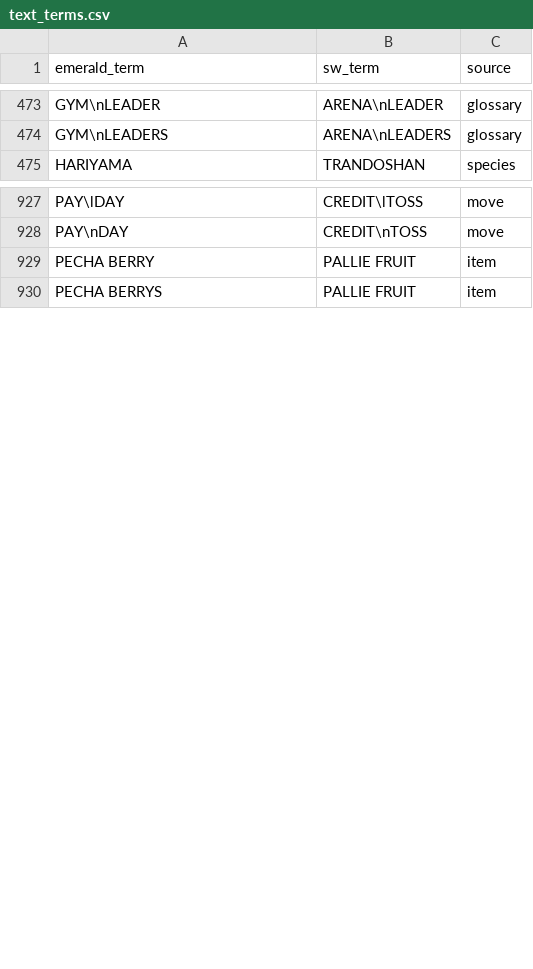
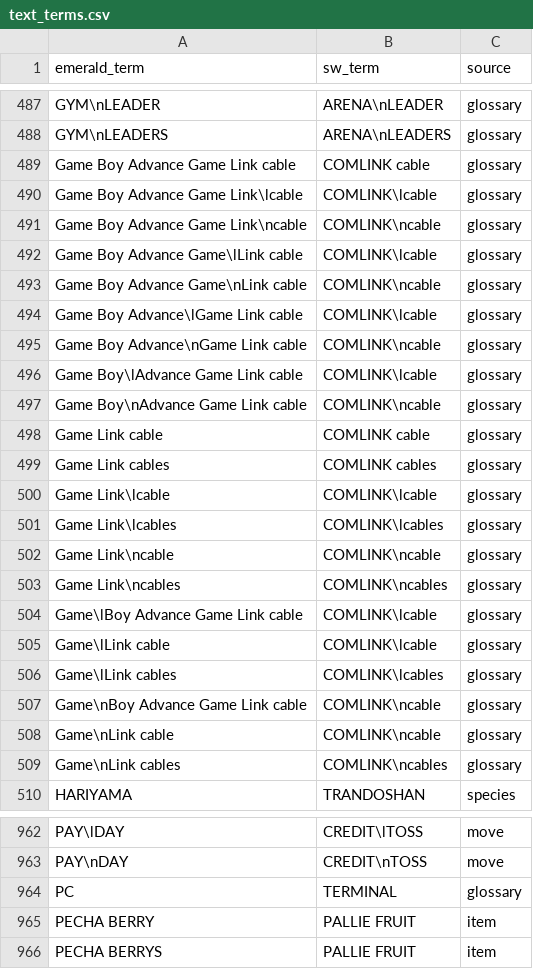
Before and after one commit to spencerlepine/emerald-sw-db, a CSV file: database/text_terms.csv, drawn as a sheet; only a part is shown, gaps mark what is left out; the diff covers the shown part only; the diff names each change by its address in the sheet, - before the commit and + after, or states it on an @@ line.

```diff
--- a/database/text_terms.csv
+++ b/database/text_terms.csv
+row 489: Game Boy Advance Game Link cable | COMLINK cable | glossary
+row 490: Game Boy Advance Game Link\lcable | COMLINK\lcable | glossary
+row 491: Game Boy Advance Game Link\ncable | COMLINK\ncable | glossary
+row 492: Game Boy Advance Game\lLink cable | COMLINK\lcable | glossary
+row 493: Game Boy Advance Game\nLink cable | COMLINK\ncable | glossary
+row 494: Game Boy Advance\lGame Link cable | COMLINK\lcable | glossary
+row 495: Game Boy Advance\nGame Link cable | COMLINK\ncable | glossary
+row 496: Game Boy\lAdvance Game Link cable | COMLINK\lcable | glossary
+row 497: Game Boy\nAdvance Game Link cable | COMLINK\ncable | glossary
+row 498: Game Link cable | COMLINK cable | glossary
+row 499: Game Link cables | COMLINK cables | glossary
+row 500: Game Link\lcable | COMLINK\lcable | glossary
+row 501: Game Link\lcables | COMLINK\lcables | glossary
+row 502: Game Link\ncable | COMLINK\ncable | glossary
+row 503: Game Link\ncables | COMLINK\ncables | glossary
+row 504: Game\lBoy Advance Game Link cable | COMLINK\lcable | glossary
+row 505: Game\lLink cable | COMLINK\lcable | glossary
+row 506: Game\lLink cables | COMLINK\lcables | glossary
+row 507: Game\nBoy Advance Game Link cable | COMLINK\ncable | glossary
+row 508: Game\nLink cable | COMLINK\ncable | glossary
+row 509: Game\nLink cables | COMLINK\ncables | glossary
+row 964: PC | TERMINAL | glossary
```
Also changed, not shown: 38 added rows elsewhere in this file, mapping/glossary.csv, mapping/texts/act3_01_mos_espa.csv, 24 other files.
